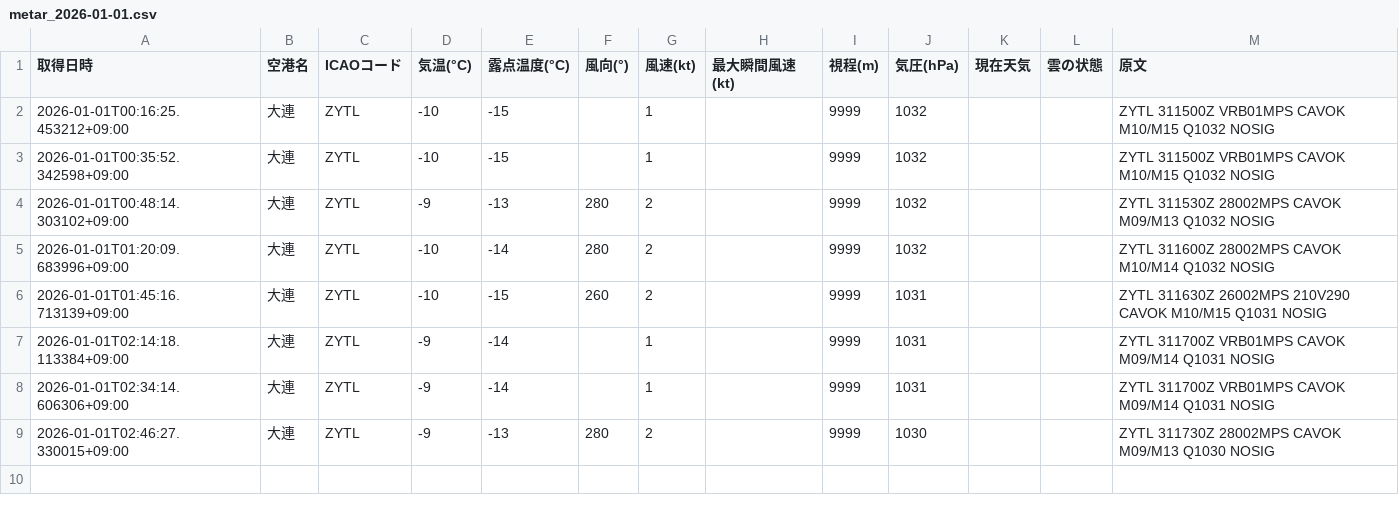
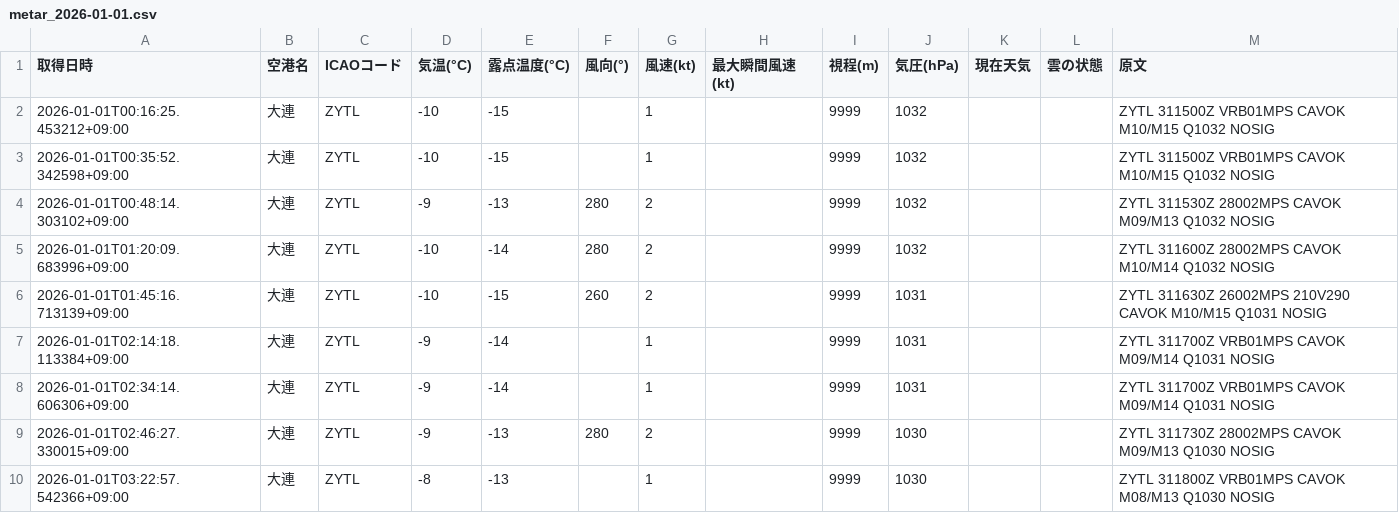
Before and after one commit to sun-1090/MATER-and-TAF, a CSV file: data/大連/metar_2026-01-01.csv, drawn as a sheet; the diff names each change by its address in the sheet, - before the commit and + after, or states it on an @@ line.

```diff
--- a/data/大連/metar_2026-01-01.csv
+++ b/data/大連/metar_2026-01-01.csv
+row 10: 2026-01-01T03:22:57.542366+09:00 | 大連 | ZYTL | -8 | -13 |  | 1 |  | 9999 | 1030 |  |  | ZYTL 311800Z VRB01MPS CAVOK M08/M13 Q1030 NOSIG
```
Also changed, not shown: data/天津/metar_2026-01-01.csv, data/成田/metar_2026-01-01.csv, 2 other files.
